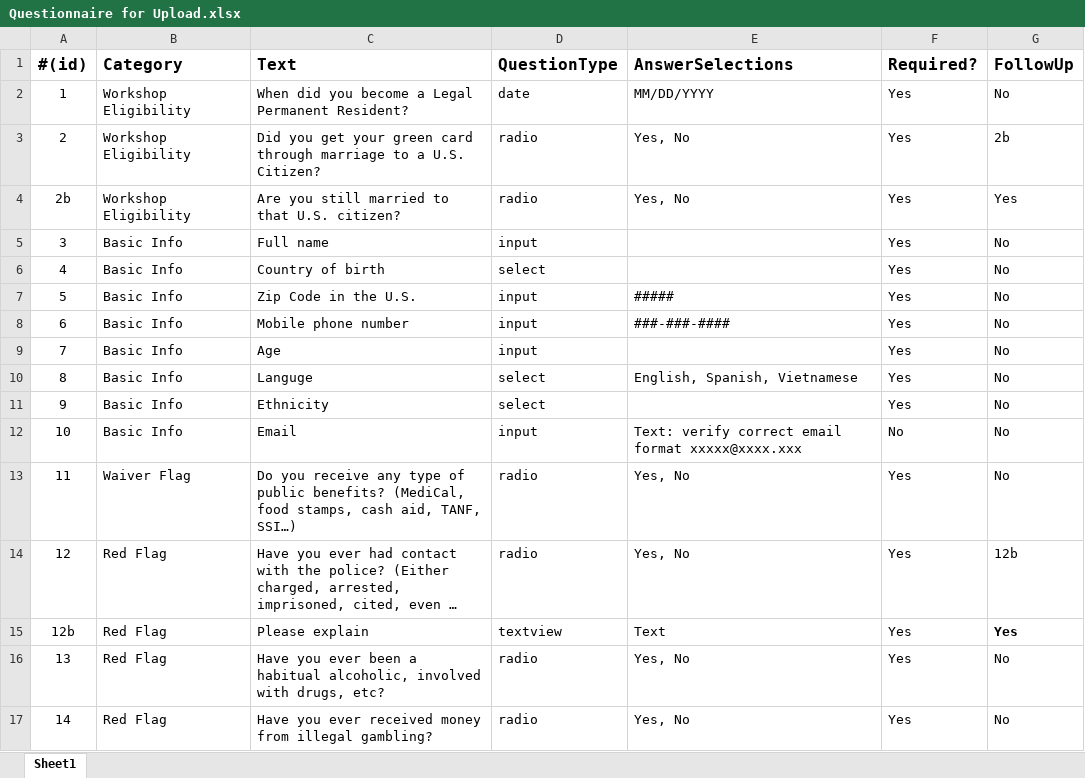
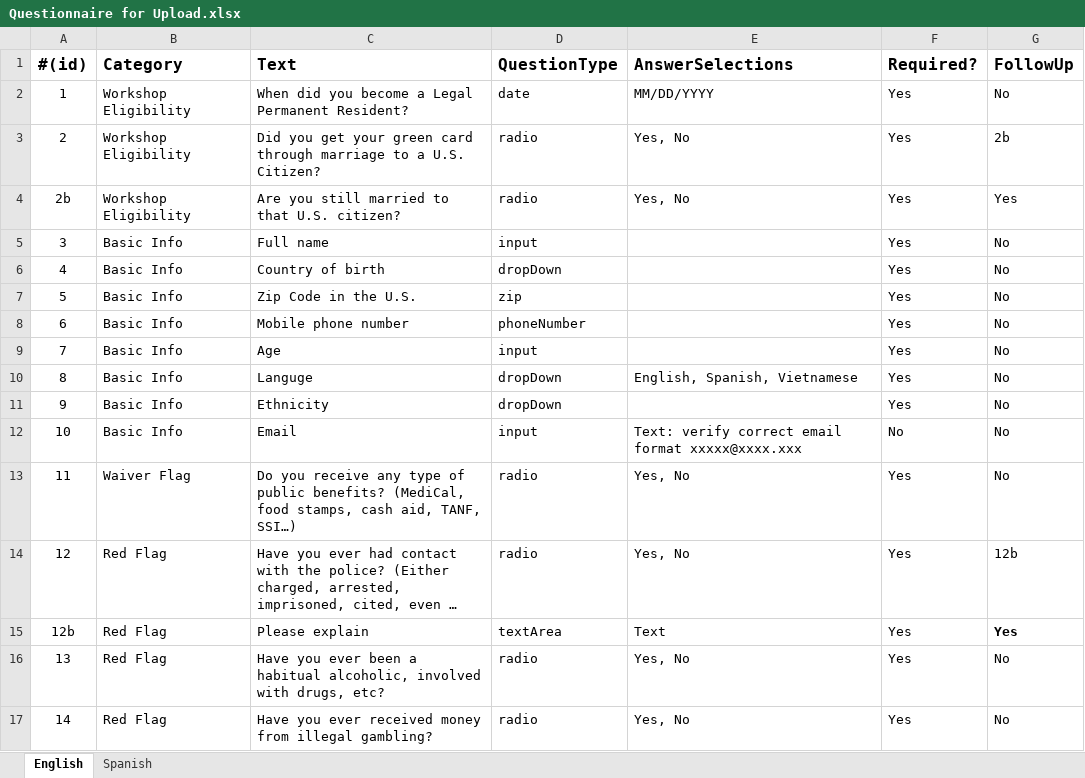
Before and after one commit to codeforsanjose/e-immigrate, an Excel workbook: src/data/questions/Questionnaire for Upload.xlsx, sheet English, drawn as a sheet; only a part is shown; long unchanged cells end in …; values as stored, in another font and other column widths than the file's, no borders; charts and pictures not drawn; the diff names each change by its address in the sheet, - before the commit and + after, or states it on an @@ line.

Commit message:
get questions from mongo, map through and display

```diff
--- a/src/data/questions/Questionnaire for Upload.xlsx (sheet English)
+++ b/src/data/questions/Questionnaire for Upload.xlsx (sheet English)
-sheet tab: Sheet1
+sheet tab: English
+sheet tab: Spanish
-D6 (QuestionType): select
+D6 (QuestionType): dropDown
-D7 (QuestionType): input
+D7 (QuestionType): zip
-E7 (AnswerSelections): #####
+E7 (AnswerSelections): (empty)
-D8 (QuestionType): input
+D8 (QuestionType): phoneNumber
-E8 (AnswerSelections): ###-###-####
+E8 (AnswerSelections): (empty)
-D10:D11 (QuestionType): select
+D10:D11 (QuestionType): dropDown
-D15 (QuestionType): textview
+D15 (QuestionType): textArea
```
Also changed, not shown: charts or pictures, 8 other files.
